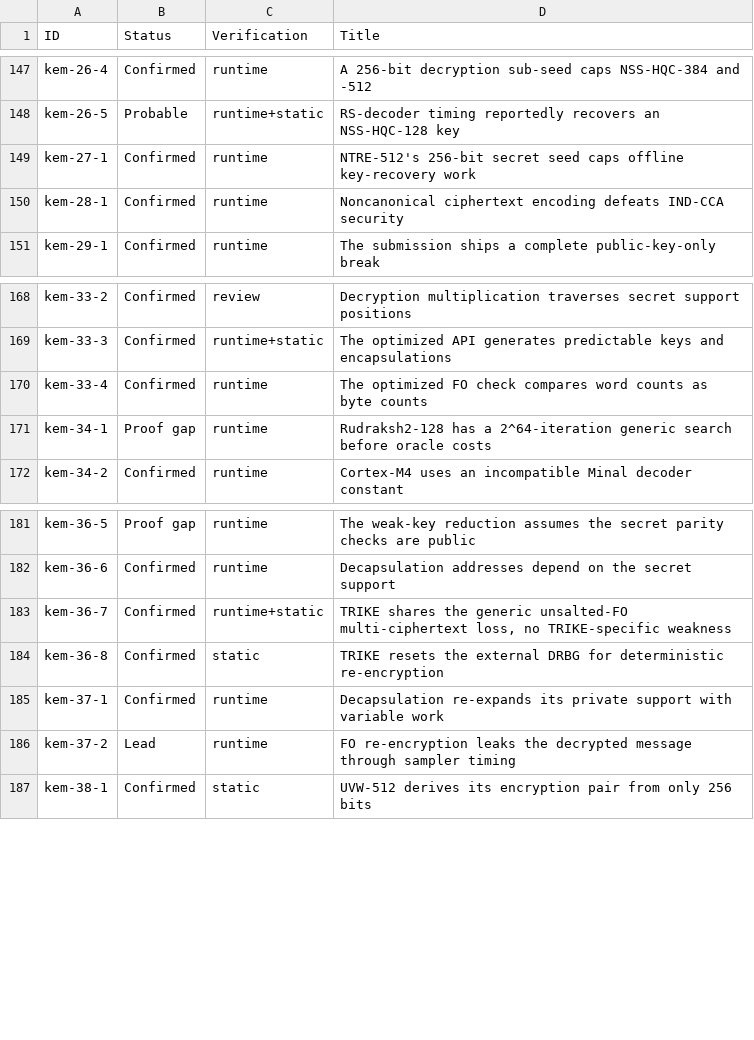
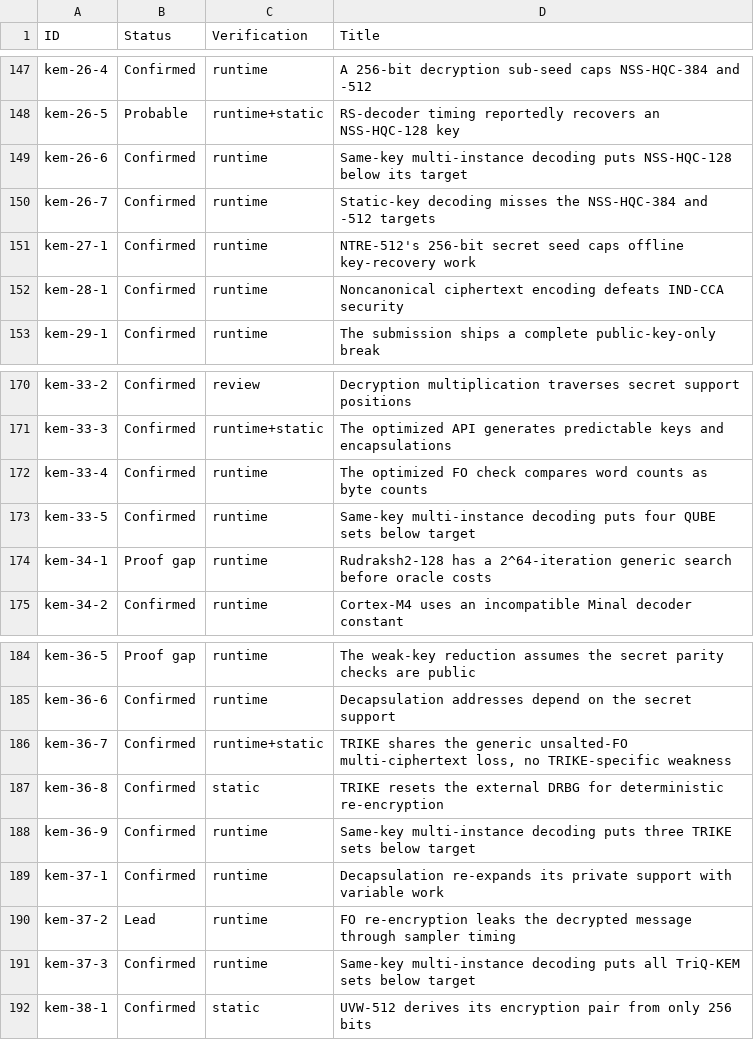
Before and after one commit to ngcc-dev/ngcc-harness, a CSV file: security/vulnerabilities.csv, drawn as a sheet; only a part is shown, gaps mark what is left out.

```diff
--- a/security/vulnerabilities.csv
+++ b/security/vulnerabilities.csv
@@ -148,2 +148,4 @@ kem-26-4;Confirmed;runtime;A 256-bit decryption sub-seed caps NSS-HQC-384 and -5
 kem-26-5;Probable;runtime+static;RS-decoder timing reportedly recovers an NSS-HQC-128 key
+kem-26-6;Confirmed;runtime;Same-key multi-instance decoding puts NSS-HQC-128 below its target
+kem-26-7;Confirmed;runtime;Static-key decoding misses the NSS-HQC-384 and -512 targets
 kem-27-1;Confirmed;runtime;NTRE-512's 256-bit secret seed caps offline key-recovery work
@@ -170,2 +172,3 @@ kem-33-3;Confirmed;runtime+static;The optimized API generates predictable keys a
 kem-33-4;Confirmed;runtime;The optimized FO check compares word counts as byte counts
+kem-33-5;Confirmed;runtime;Same-key multi-instance decoding puts four QUBE sets below target
 kem-34-1;Proof gap;runtime;Rudraksh2-128 has a 2^64-iteration generic search before oracle costs
@@ -184,4 +187,6 @@ kem-36-7;Confirmed;runtime+static;TRIKE shares the generic unsalted-FO multi-cip
 kem-36-8;Confirmed;static;TRIKE resets the external DRBG for deterministic re-encryption
+kem-36-9;Confirmed;runtime;Same-key multi-instance decoding puts three TRIKE sets below target
 kem-37-1;Confirmed;runtime;Decapsulation re-expands its private support with variable work
 kem-37-2;Lead;runtime;FO re-encryption leaks the decrypted message through sampler timing
+kem-37-3;Confirmed;runtime;Same-key multi-instance decoding puts all TriQ-KEM sets below target
 kem-38-1;Confirmed;static;UVW-512 derives its encryption pair from only 256 bits
```
Also changed, not shown: 5 other files.
